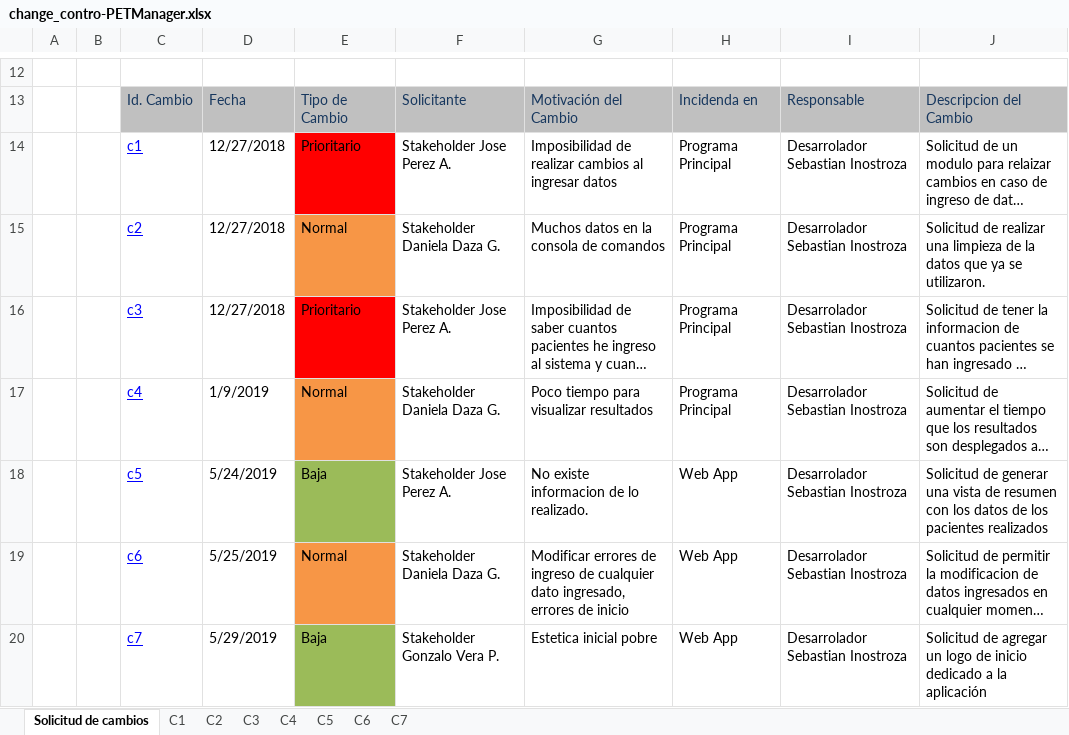
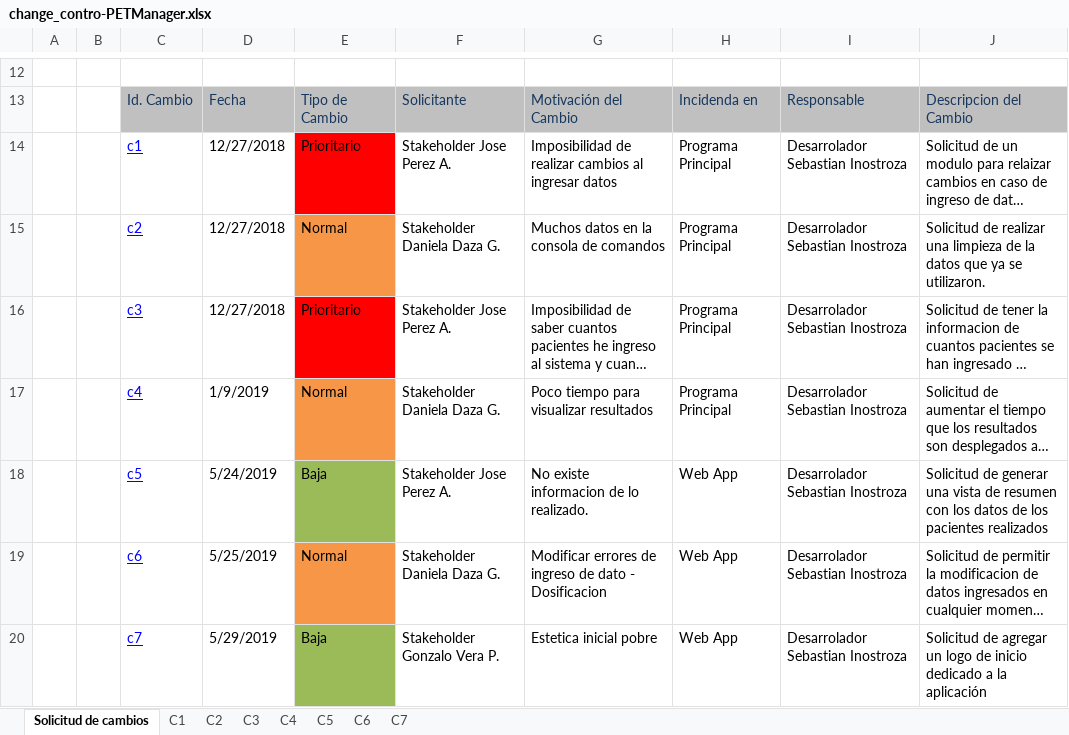
Before and after one commit to Sebasinos/ProyectoPET, an Excel workbook: docs/Proyect_Change/change_contro-PETManager.xlsx, sheet Solicitud de cambios, drawn as a sheet; only a part is shown, gaps mark what is left out; long unchanged cells end in …; values as stored, in another font and other column widths than the file's, no borders; the diff names each change by its address in the sheet, - before the commit and + after, or states it on an @@ line.

```diff
--- a/docs/Proyect_Change/change_contro-PETManager.xlsx (sheet Solicitud de cambios)
+++ b/docs/Proyect_Change/change_contro-PETManager.xlsx (sheet Solicitud de cambios)
-G19: …ingreso de cualquier dato ingresado, errores de inicio
+G19: …ingreso de dato - Dosificacion
```
Also changed, not shown: sheet C6, sheet C5, sheet C7.
